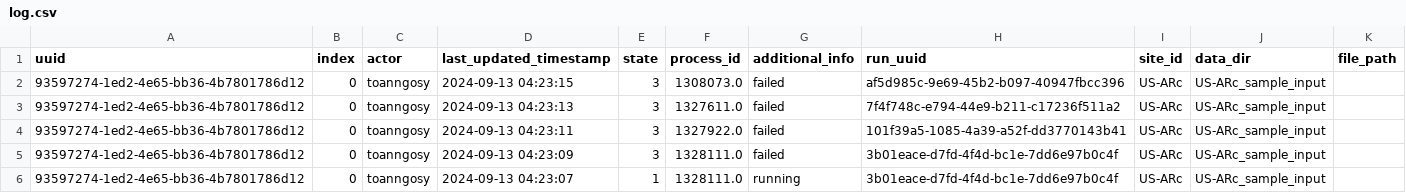
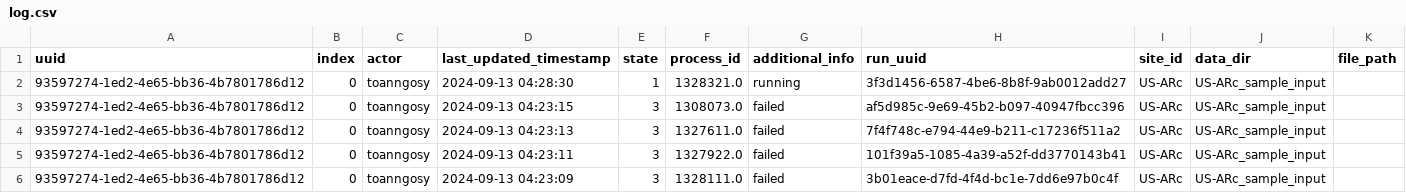
Before and after one commit to toanngosy/test_workflow, a CSV file: report/server/rocky/log.csv, drawn as a sheet; only a part is shown; the shorter side is filled out with more unchanged rows; the diff names each change by its address in the sheet, - before the commit and + after, or states it on an @@ line.

Commit message:
switch to running for run uuid 93597274-1ed2-4e65-bb36-4b7801786d12-0 at rocky

```diff
--- a/report/server/rocky/log.csv
+++ b/report/server/rocky/log.csv
+row 2: 93597274-1ed2-4e65-bb36-4b7801786d12 | 0 | toanngosy | 2024-09-13 04:28:30 | 1 | 1328321.0 | running | 3f3d1456-6587-4be6-8b8f-9ab0012add27 | US-ARc | US-ARc_sample_input
```
